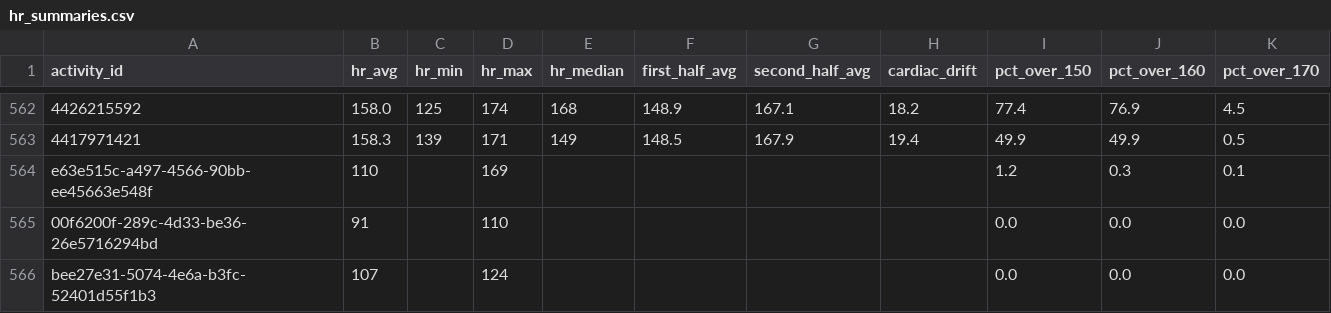
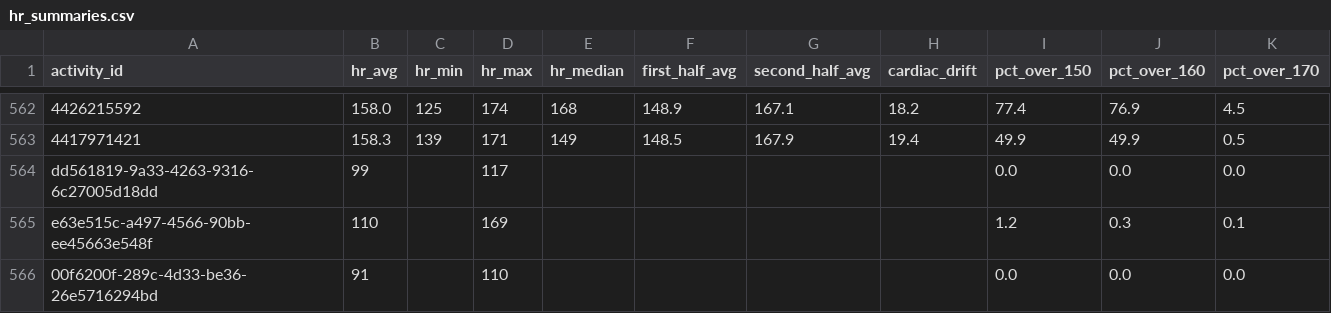
Before and after one commit to adbrigs/strava-training-dashboard, a CSV file: web/public/data/hr_summaries.csv, drawn as a sheet; only a part is shown, gaps mark what is left out; the shorter side is filled out with more unchanged rows; the diff names each change by its address in the sheet, - before the commit and + after, or states it on an @@ line.

```diff
--- a/web/public/data/hr_summaries.csv
+++ b/web/public/data/hr_summaries.csv
+row 564: dd561819-9a33-4263-9316-6c27005d18dd | 99 |  | 117 |  |  |  |  | 0.0 | 0.0 | 0.0
```
Also changed, not shown: web/public/data/activity_data_with_intensity.csv, web/public/data/activity_supplement.csv, 2 other files.
